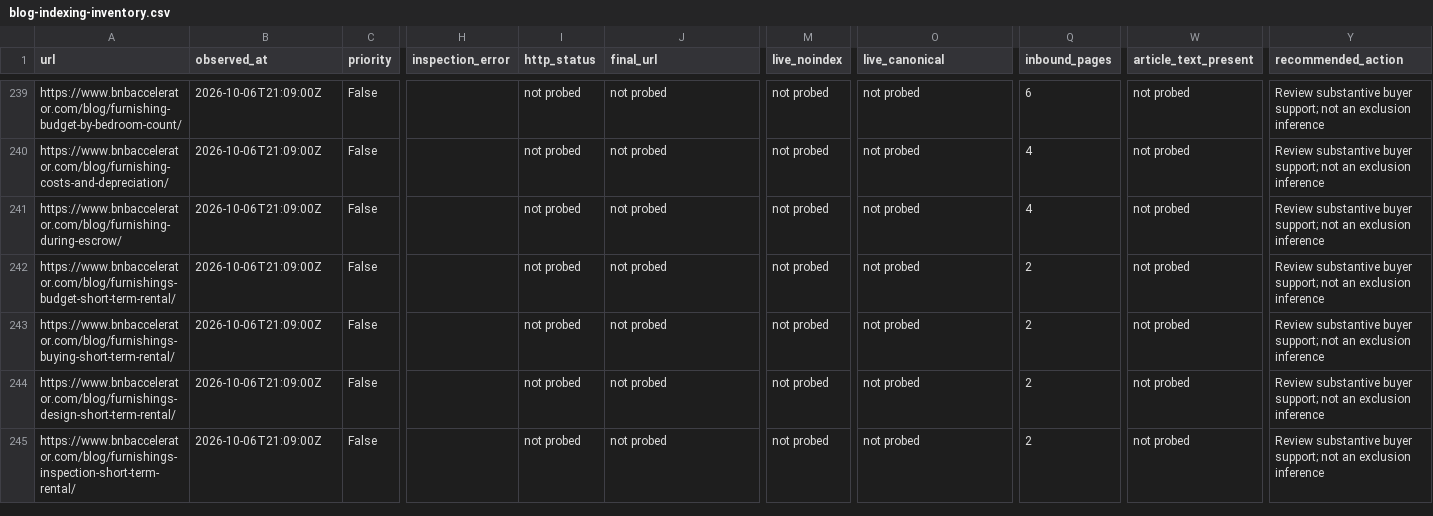
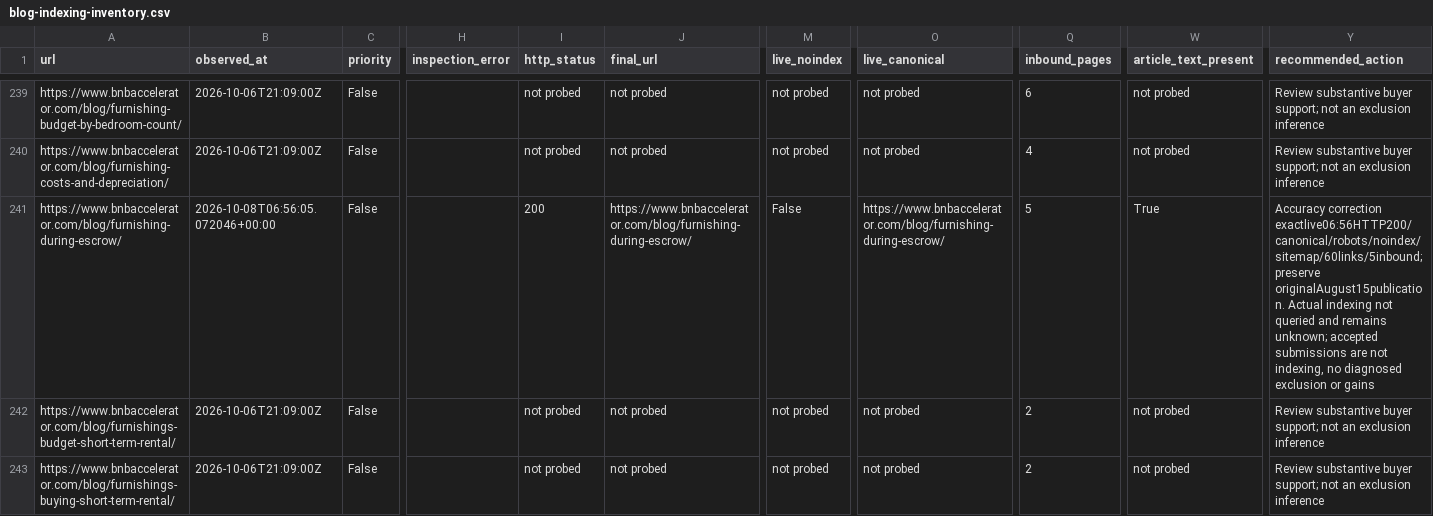
Before and after one commit to drconnorrobertson/bnb-accelerator-site, a CSV file: _gen/blog-indexing-inventory.csv, drawn as a sheet; only a part is shown, gaps mark what is left out; the shorter side is filled out with more unchanged rows; the diff names each change by its address in the sheet, - before the commit and + after, or states it on an @@ line.

Commit message:
Record live furnishing correction and separate accuracy accounting

```diff
--- a/_gen/blog-indexing-inventory.csv
+++ b/_gen/blog-indexing-inventory.csv
-B241 (observed_at): 2026-10-06T21:09:00Z
+B241 (observed_at): 2026-10-08T06:56:05.072046+00:00
-I241 (http_status): not probed
+I241 (http_status): 200
-J241 (final_url): not probed
+J241 (final_url): https://www.bnbaccelerator.com/blog/furnishing-during-escrow/
-M241 (live_noindex): not probed
+M241 (live_noindex): False
-O241 (live_canonical): not probed
+O241 (live_canonical): https://www.bnbaccelerator.com/blog/furnishing-during-escrow/
-Q241 (inbound_pages): 4
+Q241 (inbound_pages): 5
-W241 (article_text_present): not probed
+W241 (article_text_present): True
-Y241 (recommended_action): Review substantive buyer support; not an exclusion inference
+Y241 (recommended_action): Accuracy correction exactlive06:56HTTP200/canonical/robots/noindex/sitemap/60links/5inbound; preserve originalAugust15publication. Actual indexing not queried and remains unknown; accepted submissions are not indexing, no diagnosed exclusion or gains
```
Also changed, not shown: 5 other files.
